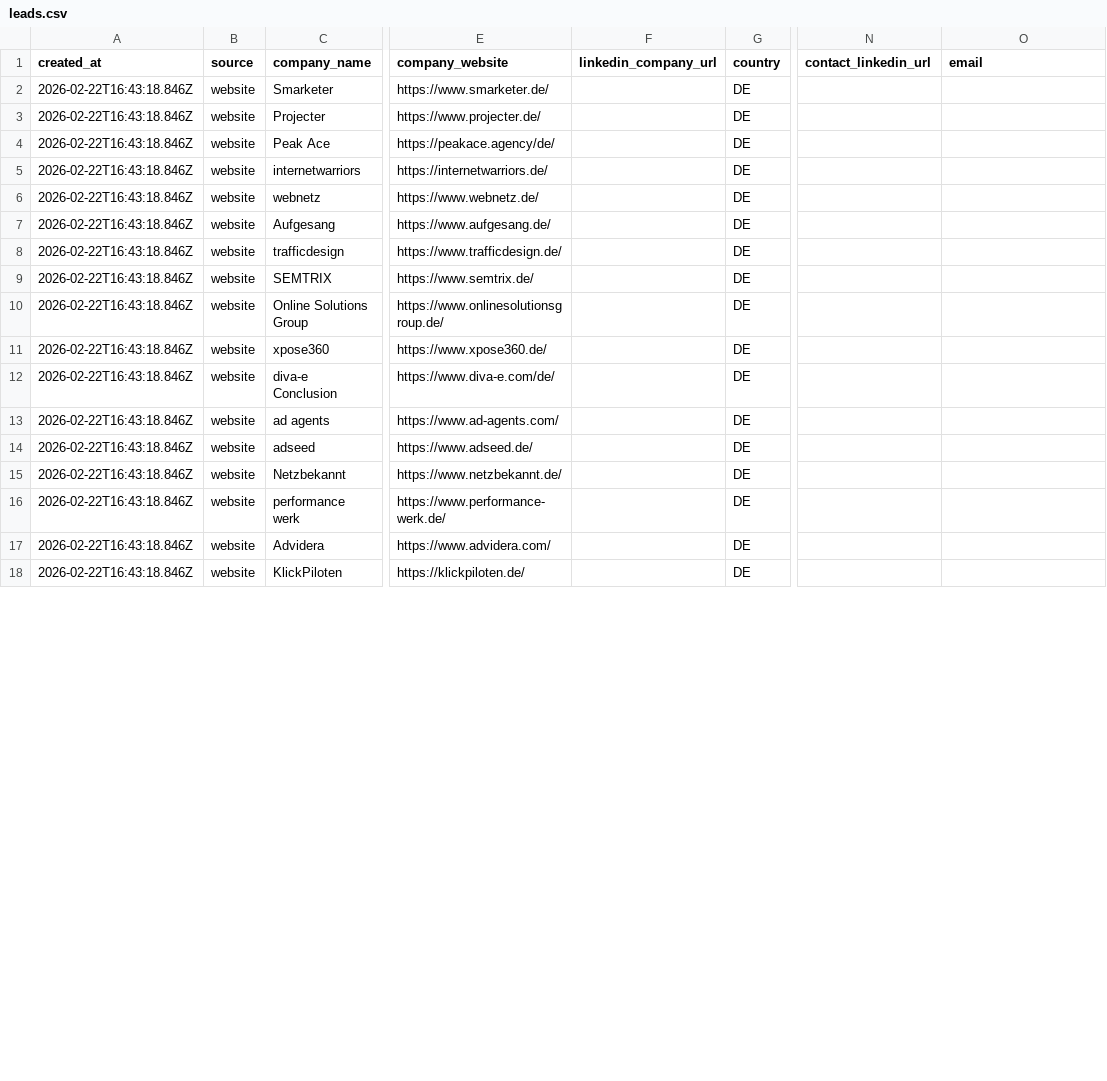
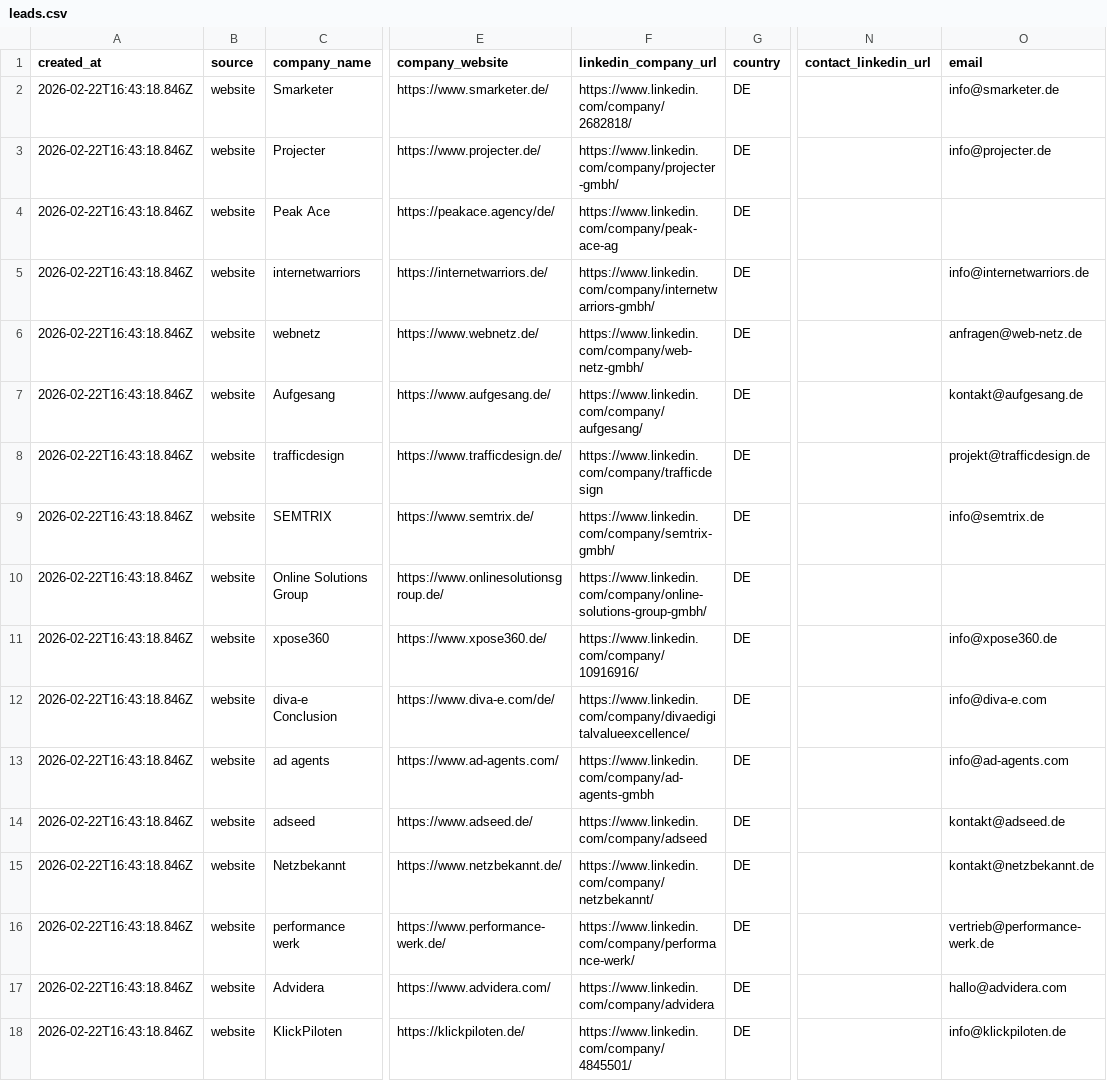
Before and after one commit to clawddev/tinypeppie, a CSV file: outputs/leadfinder/leads.csv, drawn as a sheet; only a part is shown, gaps mark what is left out; the diff covers the shown part only; the diff names each change by its address in the sheet, - before the commit and + after, or states it on an @@ line.

Commit message:
leads: enrich 20 with emails + linkedin urls

```diff
--- a/outputs/leadfinder/leads.csv
+++ b/outputs/leadfinder/leads.csv
-F2 (linkedin_company_url): (empty)
+F2 (linkedin_company_url): https://www.linkedin.com/company/2682818/
-O2 (email): (empty)
+O2 (email): info@smarketer.de
-F3 (linkedin_company_url): (empty)
+F3 (linkedin_company_url): https://www.linkedin.com/company/projecter-gmbh/
-O3 (email): (empty)
+O3 (email): info@projecter.de
-F4 (linkedin_company_url): (empty)
+F4 (linkedin_company_url): https://www.linkedin.com/company/peak-ace-ag
-F5 (linkedin_company_url): (empty)
+F5 (linkedin_company_url): https://www.linkedin.com/company/internetwarriors-gmbh/
-O5 (email): (empty)
+O5 (email): info@internetwarriors.de
-F6 (linkedin_company_url): (empty)
+F6 (linkedin_company_url): https://www.linkedin.com/company/web-netz-gmbh/
-O6 (email): (empty)
+O6 (email): anfragen@web-netz.de
-F7 (linkedin_company_url): (empty)
+F7 (linkedin_company_url): https://www.linkedin.com/company/aufgesang/
-O7 (email): (empty)
+O7 (email): kontakt@aufgesang.de
-F8 (linkedin_company_url): (empty)
+F8 (linkedin_company_url): https://www.linkedin.com/company/trafficdesign
-O8 (email): (empty)
+O8 (email): projekt@trafficdesign.de
-F9 (linkedin_company_url): (empty)
+F9 (linkedin_company_url): https://www.linkedin.com/company/semtrix-gmbh/
-O9 (email): (empty)
+O9 (email): info@semtrix.de
-F10 (linkedin_company_url): (empty)
+F10 (linkedin_company_url): https://www.linkedin.com/company/online-solutions-group-gmbh/
-F11 (linkedin_company_url): (empty)
+F11 (linkedin_company_url): https://www.linkedin.com/company/10916916/
-O11 (email): (empty)
+O11 (email): info@xpose360.de
-F12 (linkedin_company_url): (empty)
+F12 (linkedin_company_url): https://www.linkedin.com/company/divaedigitalvalueexcellence/
-O12 (email): (empty)
+O12 (email): info@diva-e.com
-F13 (linkedin_company_url): (empty)
+F13 (linkedin_company_url): https://www.linkedin.com/company/ad-agents-gmbh
-O13 (email): (empty)
+O13 (email): info@ad-agents.com
-F14 (linkedin_company_url): (empty)
+F14 (linkedin_company_url): https://www.linkedin.com/company/adseed
-O14 (email): (empty)
+O14 (email): kontakt@adseed.de
-F15 (linkedin_company_url): (empty)
+F15 (linkedin_company_url): https://www.linkedin.com/company/netzbekannt/
-O15 (email): (empty)
+O15 (email): kontakt@netzbekannt.de
-F16 (linkedin_company_url): (empty)
+F16 (linkedin_company_url): https://www.linkedin.com/company/performance-werk/
-O16 (email): (empty)
+O16 (email): vertrieb@performance-werk.de
-F17 (linkedin_company_url): (empty)
+F17 (linkedin_company_url): https://www.linkedin.com/company/advidera
-O17 (email): (empty)
+O17 (email): hallo@advidera.com
-F18 (linkedin_company_url): (empty)
+F18 (linkedin_company_url): https://www.linkedin.com/company/4845501/
-O18 (email): (empty)
+O18 (email): info@klickpiloten.de
```
Also changed, not shown: 6 edited cells elsewhere in this file.
